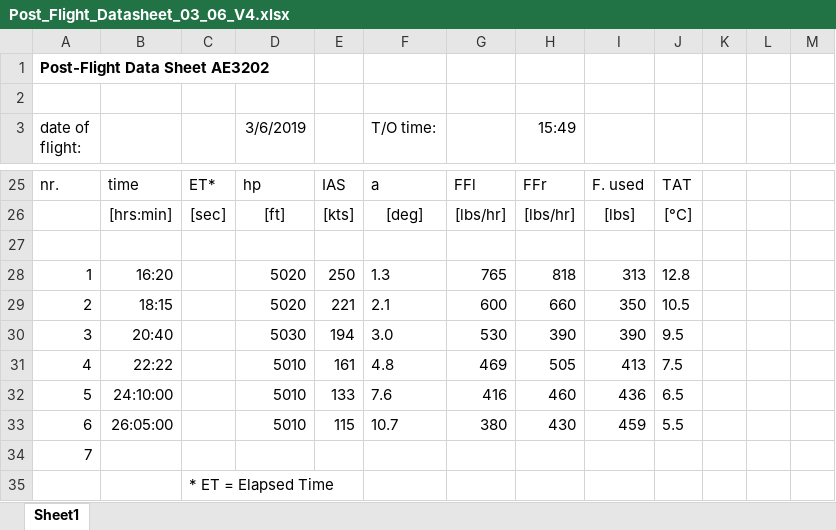
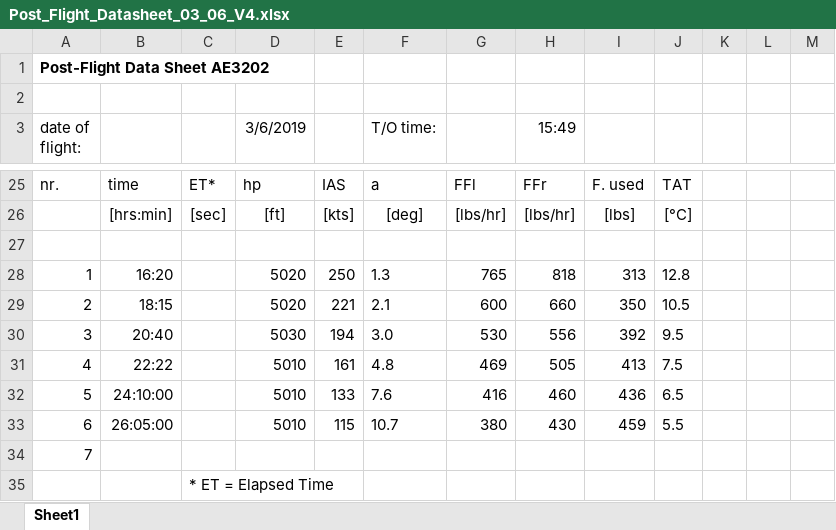
Before and after one commit to joshphoo/B08_SVV_Flight_Dynamics, an Excel workbook: Post_Flight_Datasheet_03_06_V4.xlsx, sheet Sheet1, drawn as a sheet; only a part is shown, gaps mark what is left out; values as stored, in another font and other column widths than the file's, no borders; charts and pictures and conditional formats not drawn; the diff names each change by its address in the sheet, - before the commit and + after, or states it on an @@ line.

```diff
--- a/Post_Flight_Datasheet_03_06_V4.xlsx (sheet Sheet1)
+++ b/Post_Flight_Datasheet_03_06_V4.xlsx (sheet Sheet1)
-H30 (15:49): 390
+H30 (15:49): 556
-I30: 390
+I30: 392
```
Also changed, not shown: charts or pictures, 12 other files.
